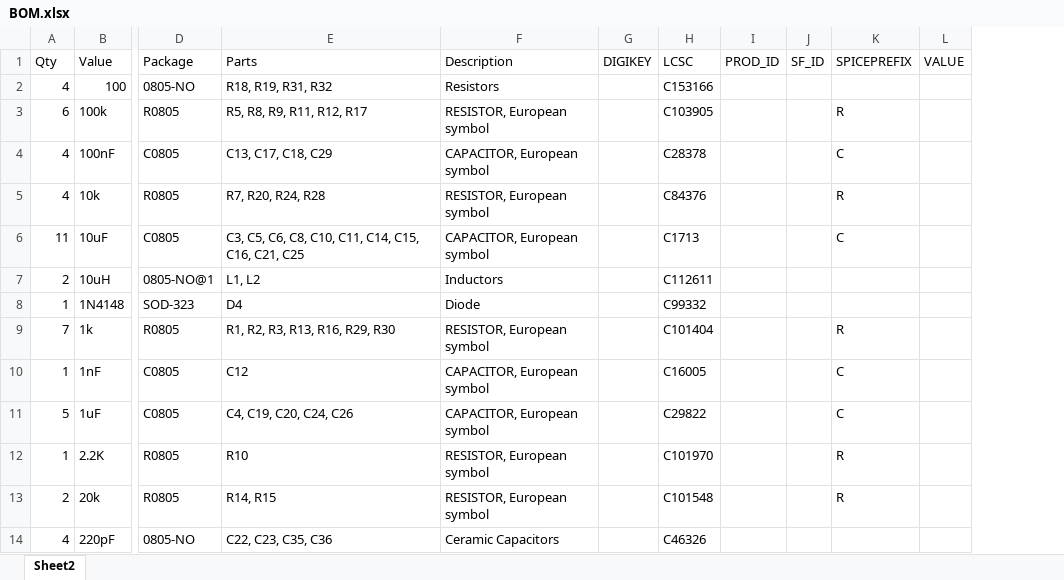
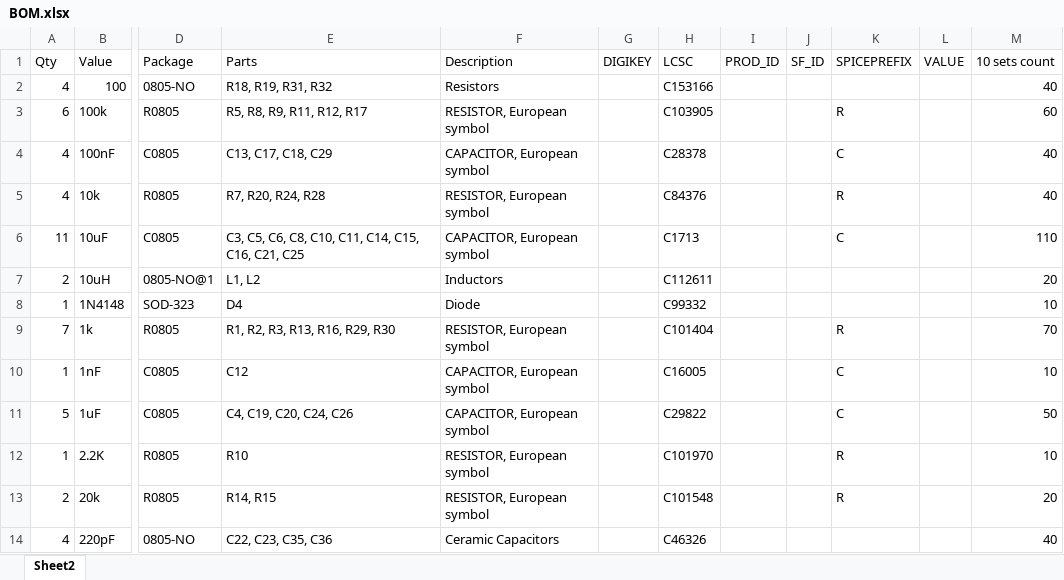
Before and after one commit to brooklynresearch/AudioAsData, an Excel workbook: PCB/prototypeBoard/BOM.xlsx, sheet Sheet2, drawn as a sheet; only a part is shown, gaps mark what is left out; values as stored, in another font and other column widths than the file's, no borders; the diff names each change by its address in the sheet, - before the commit and + after, or states it on an @@ line.

```diff
--- a/PCB/prototypeBoard/BOM.xlsx (sheet Sheet2)
+++ b/PCB/prototypeBoard/BOM.xlsx (sheet Sheet2)
+column M (10 sets count), rows 2-14: 40 | 60 | 40 | 40 | 110 | 20 | 10 | 70 | 10 | 50 | 10 | 20 | 40
```
Also changed, not shown: 1 other file.
